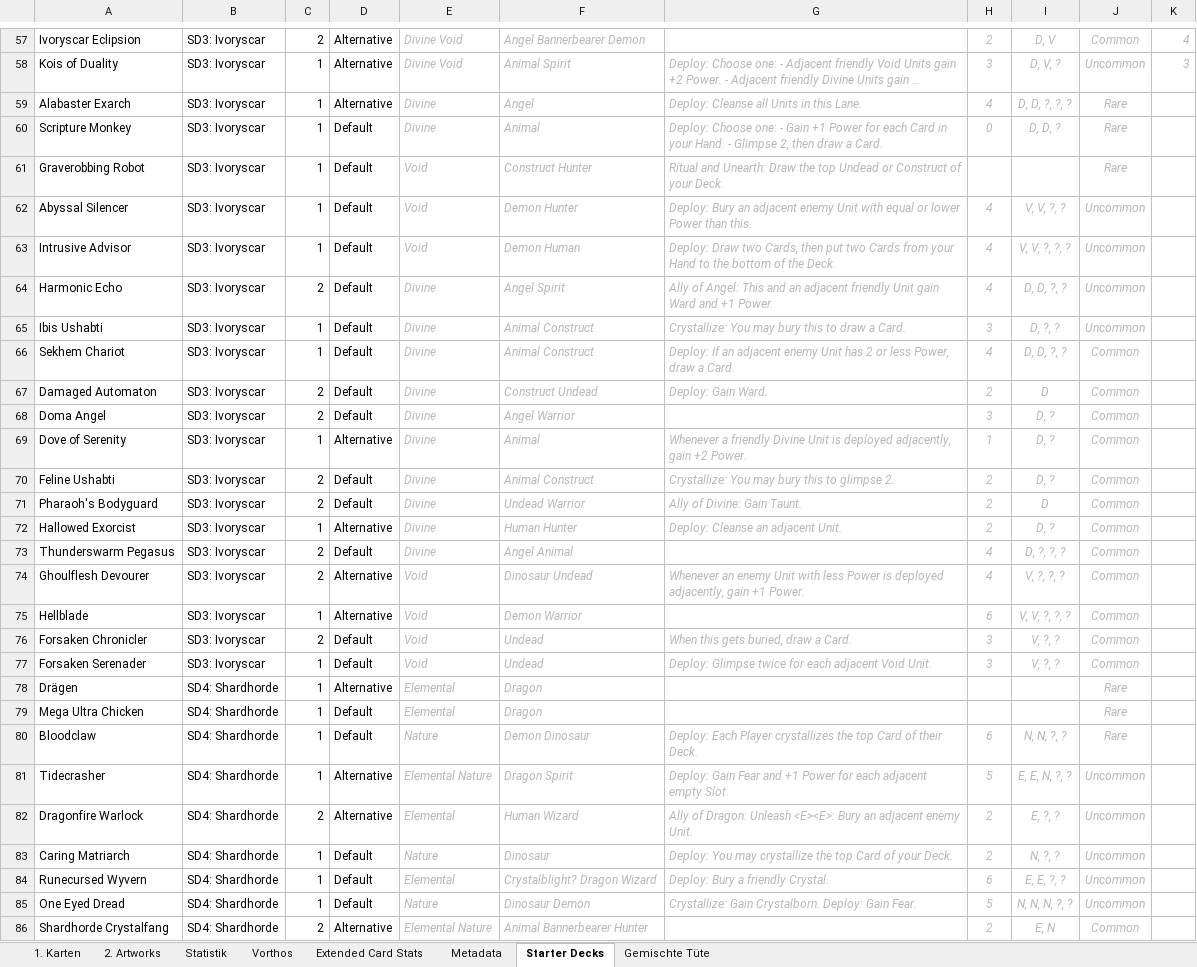
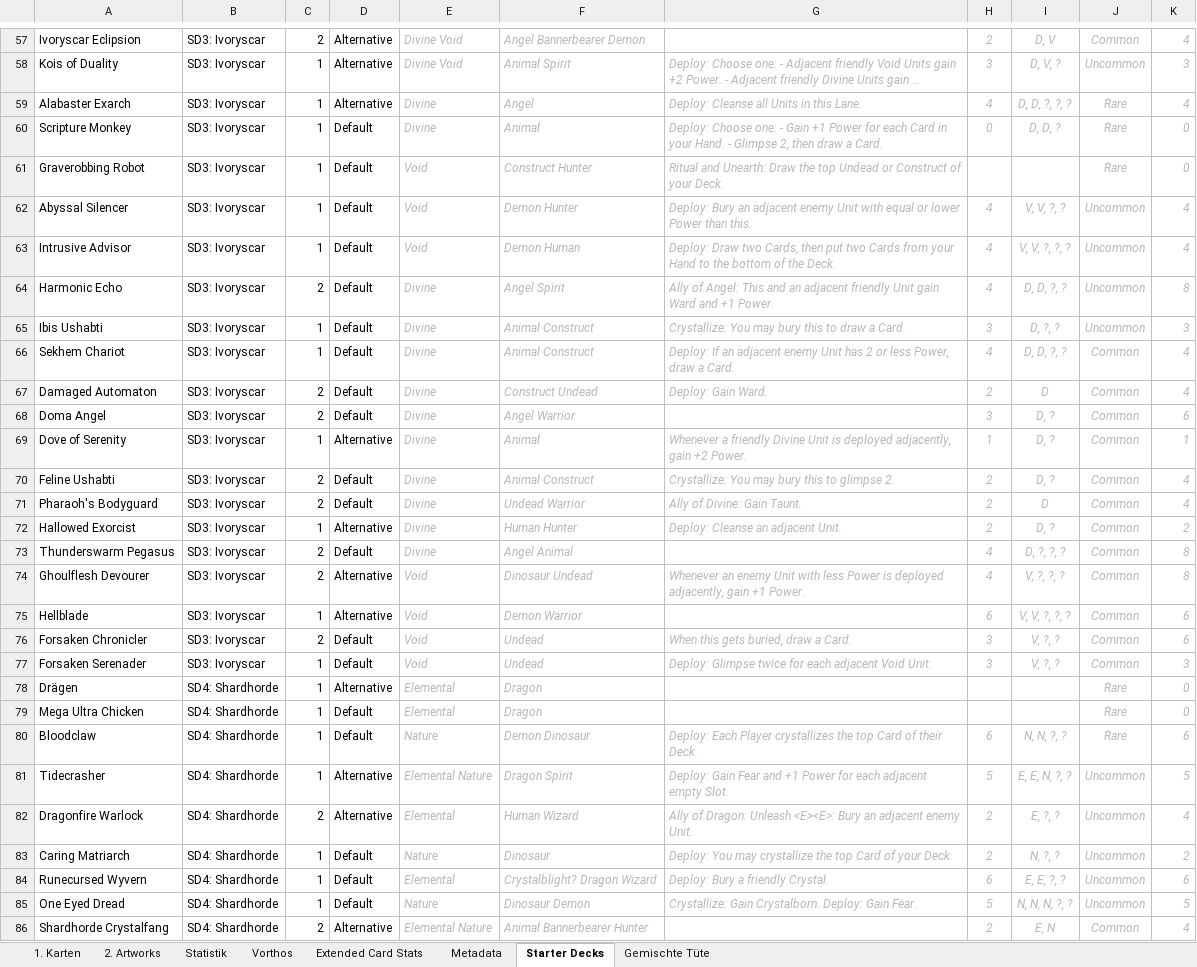
Before and after one commit to nonbiristudios/ShardsOfBeyond-v2, an Excel workbook: card-data/beyond.xlsx, sheet Starter Decks, drawn as a sheet; only a part is shown, gaps mark what is left out; long unchanged cells end in …; values as stored, in another font and other column widths than the file's, no borders; charts and pictures and conditional formats not drawn; the diff covers the shown part only; the diff names each change by its address in the sheet, - before the commit and + after, or states it on an @@ line.

```diff
--- a/card-data/beyond.xlsx (sheet Starter Decks)
+++ b/card-data/beyond.xlsx (sheet Starter Decks)
-K59: (empty)
+K59: 4
-K60:K61: (empty)
+K60:K61: 0
-K62:K63: (empty)
+K62:K63: 4
-K64: (empty)
+K64: 8
-K65: (empty)
+K65: 3
-K66:K67: (empty)
+K66:K67: 4
-K68: (empty)
+K68: 6
-K69: (empty)
+K69: 1
-K70:K71: (empty)
+K70:K71: 4
-K72: (empty)
+K72: 2
-K73:K74: (empty)
+K73:K74: 8
-K75:K76: (empty)
+K75:K76: 6
-K77: (empty)
+K77: 3
-K78:K79: (empty)
+K78:K79: 0
-K80: (empty)
+K80: 6
-K81: (empty)
+K81: 5
-K82: (empty)
+K82: 4
-K83: (empty)
+K83: 2
-K84: (empty)
+K84: 6
-K85: (empty)
+K85: 5
-K86: (empty)
+K86: 4
```
Also changed, not shown: other rows of this sheet, sheet Vorthos, sheet Statistik, sheet 1. Karten, sheet Extended Card Stats, formulas that keep their value, hidden cells, charts or pictures, 4 other files.
